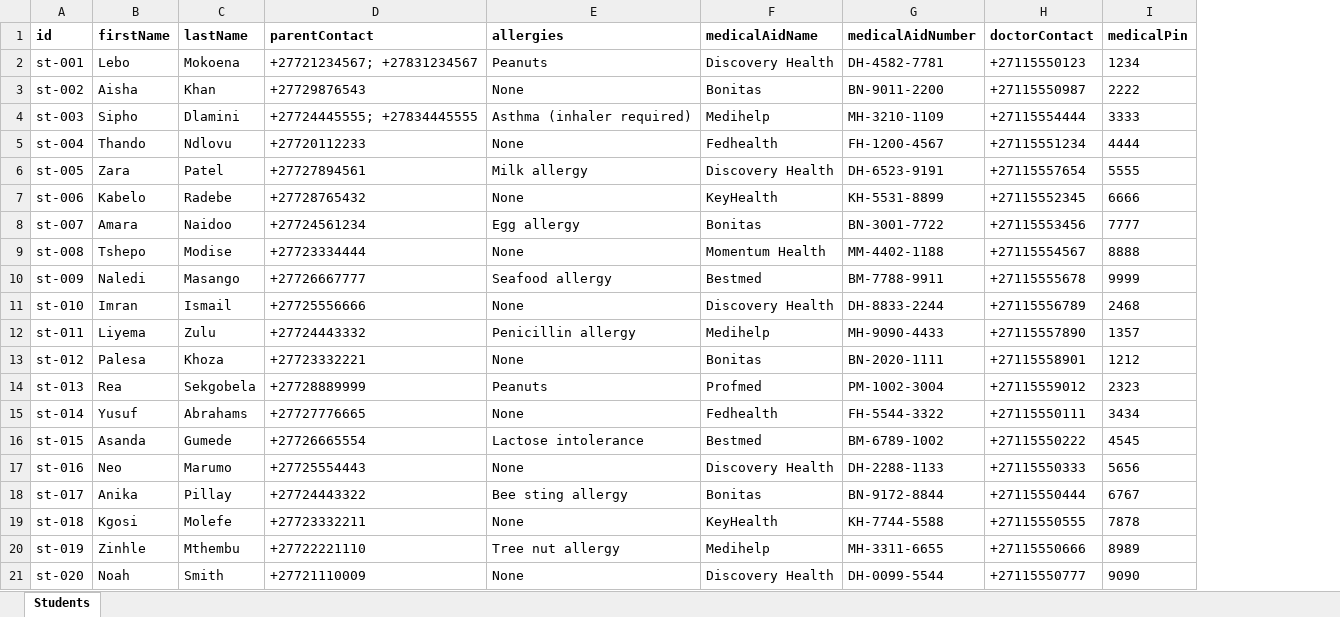
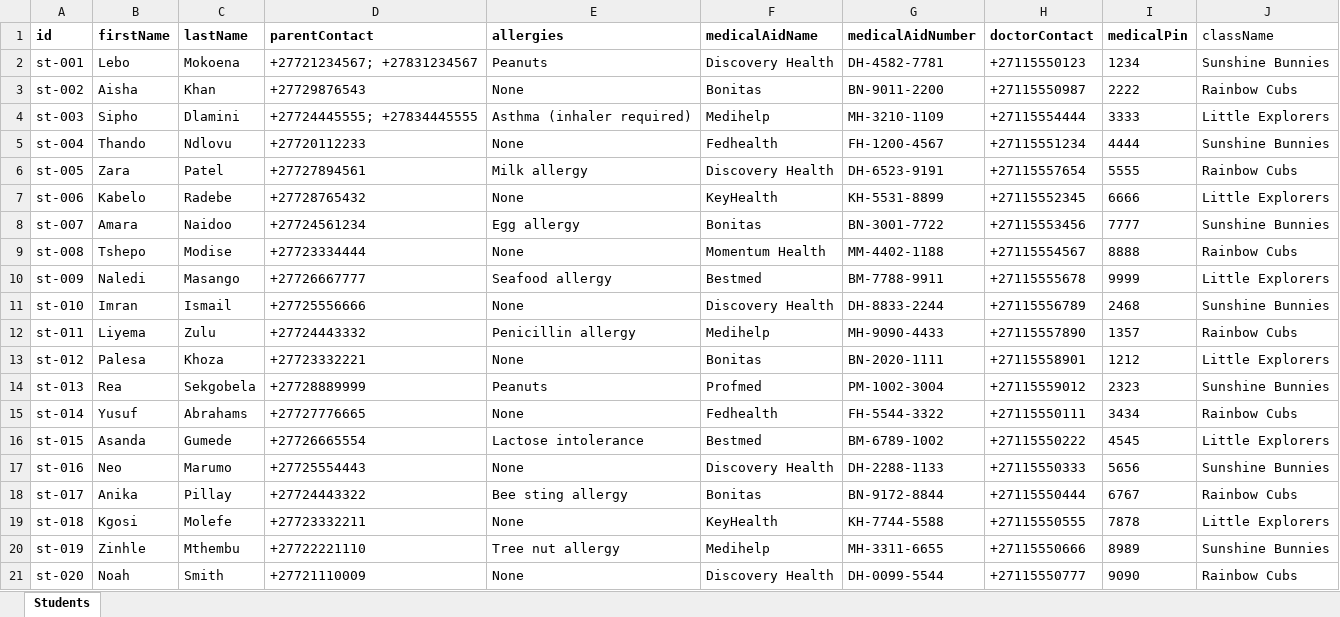
Before and after one commit to Lafras28/10_School_App, an Excel workbook: data/students_template.xlsx, sheet Students, drawn as a sheet; values as stored, in another font and other column widths than the file's, no borders; the diff names each change by its address in the sheet, - before the commit and + after, or states it on an @@ line.

```diff
--- a/data/students_template.xlsx (sheet Students)
+++ b/data/students_template.xlsx (sheet Students)
+column J (className), rows 2-21: Sunshine Bunnies | Rainbow Cubs | Little Explorers | Sunshine Bunnies | Rainbow Cubs | Little Explorers | Sunshine Bunnies | Rainbow Cubs | Little Explorers | Sunshine Bunnies | Rainbow Cubs | Little Explorers | Sunshine Bunnies | Rainbow Cubs | Little Explorers | Sunshine Bunnies | Rainbow Cubs | Little Explorers | Sunshine Bunnies | Rainbow Cubs
```
Also changed, not shown: Students/students_template.xlsx, 28 other files.
